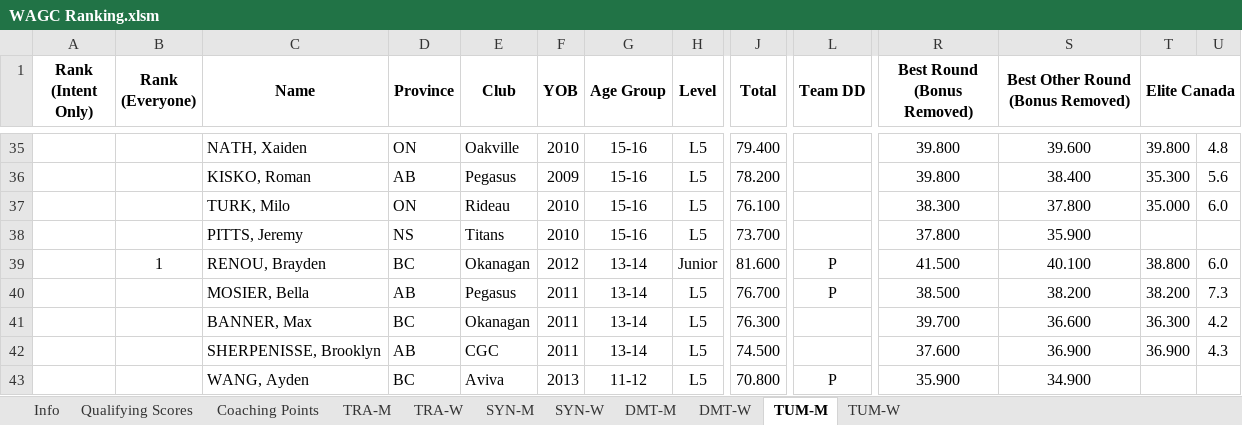
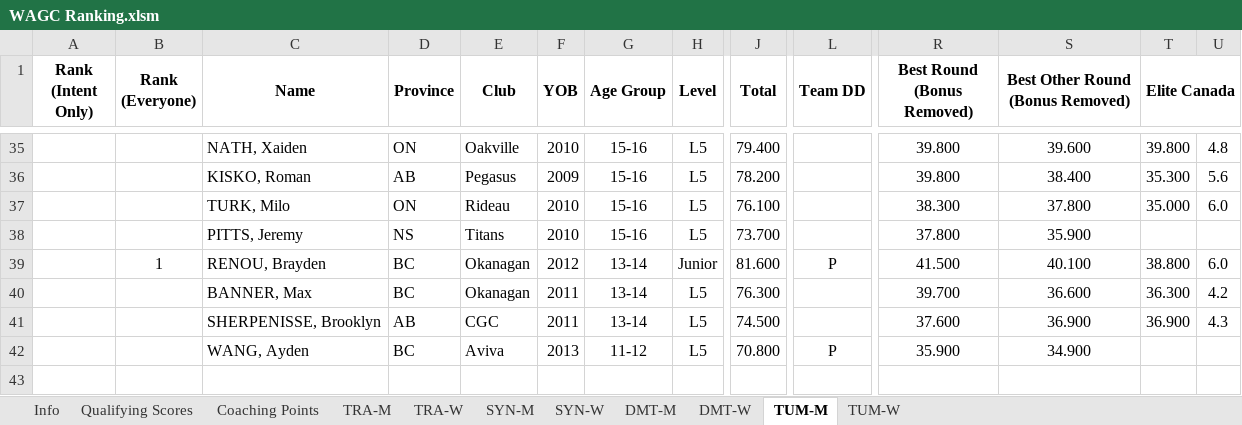
Before and after one commit to trampolinecanada/rankinglists, an Excel workbook: WAGC Ranking.xlsm, sheet TUM-M, drawn as a sheet; only a part is shown, gaps mark what is left out; values as stored, in another font and other column widths than the file's, no borders; conditional formats not drawn; rows hold the shown columns only; the diff names each change by its address in the sheet, - before the commit and + after, or states it on an @@ line.

Commit message:
Corrected Bella WAGC

```diff
--- a/WAGC Ranking.xlsm (sheet TUM-M)
+++ b/WAGC Ranking.xlsm (sheet TUM-M)
-row 40:  |  | MOSIER, Bella | AB | Pegasus | 2011 | 13-14 | L5 | 76.700 | P | 38.500 | 38.200 | 38.200 | 7.3
```
Also changed, not shown: sheet TUM-W, sheet Coaching Points, sheet Info, sheet DMT-M, sheet TRA-M, 1 other file.
